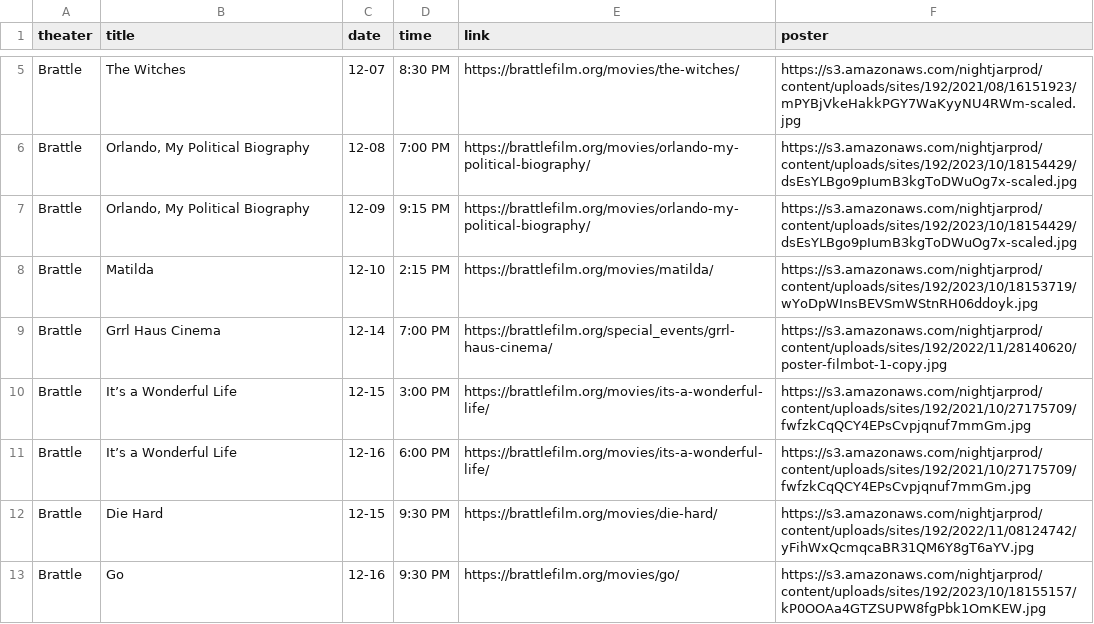
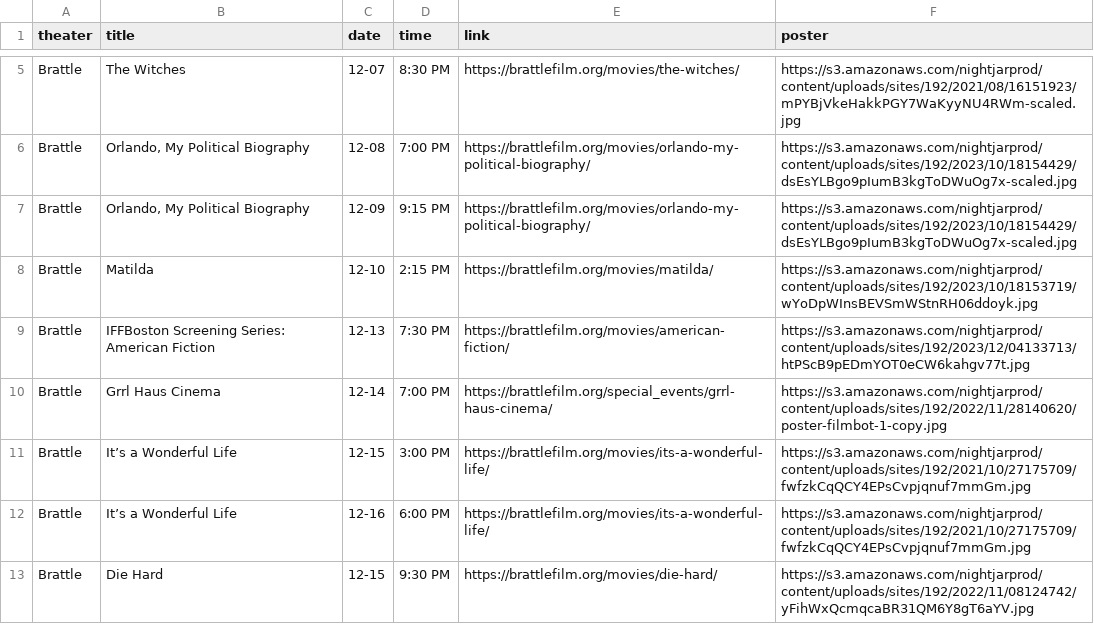
Before and after one commit to cgumb/movie_showtimes, a CSV file: data/brattle.csv, drawn as a sheet; only a part is shown, gaps mark what is left out; the shorter side is filled out with more unchanged rows; the diff names each change by its address in the sheet, - before the commit and + after, or states it on an @@ line.

```diff
--- a/data/brattle.csv
+++ b/data/brattle.csv
+row 9: Brattle | IFFBoston Screening Series: American Fiction | 12-13 | 7:30 PM | https://brattlefilm.org/movies/american-fiction/ | https://s3.amazonaws.com/nightjarprod/content/uploads/sites/192/2023/12/04133713/htPScB9pEDmYOT0eCW6kahgv77t.jpg
```
Also changed, not shown: data/coolidge.csv, data/rt.csv, 2 other files.
